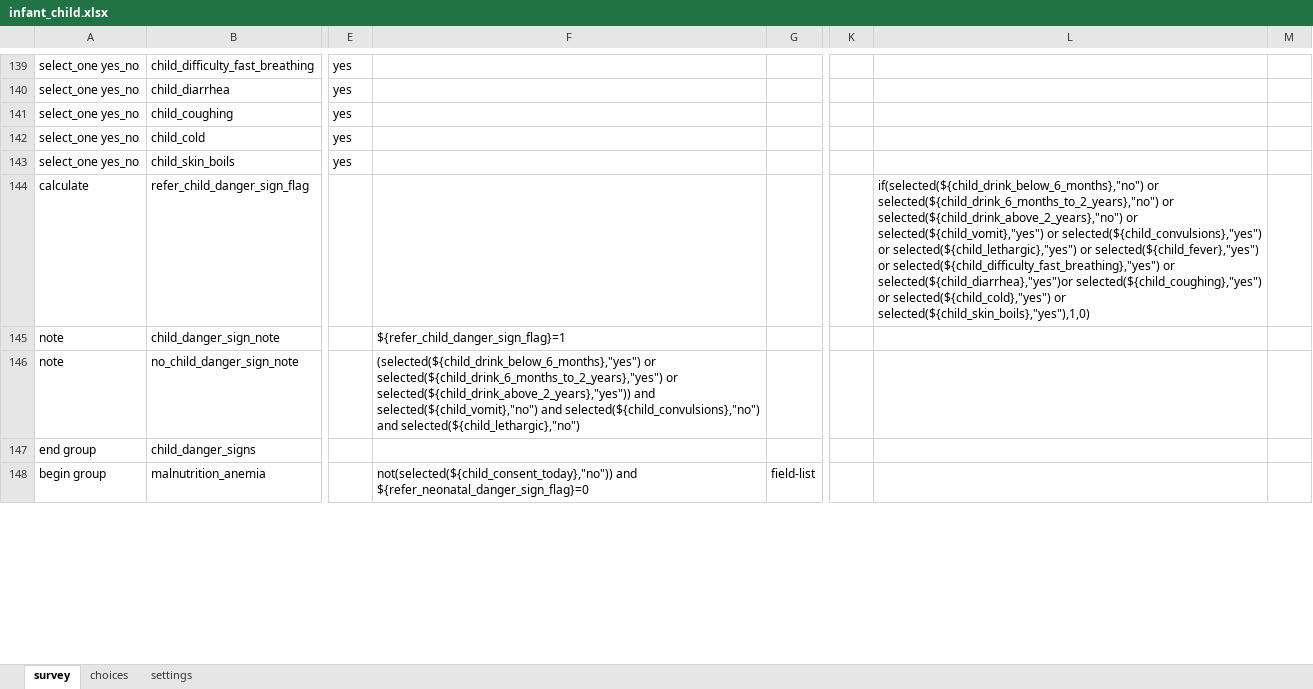
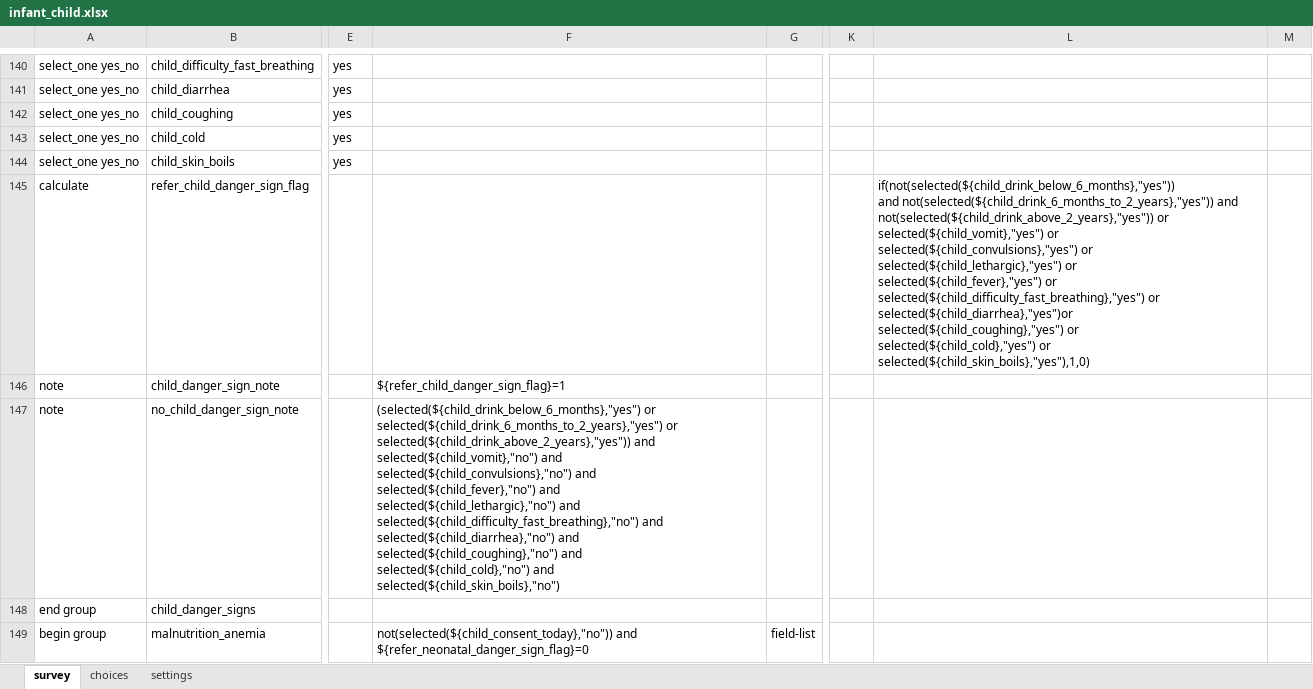
Before and after one commit to sookwalinga/cht-core, an Excel workbook: forms/app/infant_child.xlsx, sheet survey, drawn as a sheet; only a part is shown, gaps mark what is left out; values as stored, in another font and other column widths than the file's, no borders; charts and pictures not drawn; addresses are those after the commit; ↵ is a line break in a cell; the diff covers the shown part only; the diff names each change by its address in the sheet, - before the commit and + after, or states it on an @@ line.

```diff
--- a/forms/app/infant_child.xlsx (sheet survey)
+++ b/forms/app/infant_child.xlsx (sheet survey)
-L145: if(selected(${child_drink_below_6_months},"no") or selected(${child_drink_6_months_to_2_years},"no") or selected(${child_drink_above_2_years},"no") or selected(${child_vomit},"yes")…
+L145: if(not(selected(${child_drink_below_6_months},"yes")) ↵ and not(selected(${child_drink_6_months_to_2_years},"yes")) and ↵ not(selected(${child_drink_above_2_years},"yes")) or ↵ selected(${child_vomit},"yes")…
-F147: …selected(${child_convulsions},"no") and selected(${child_lethargic},"no")
+F147: …selected(${child_convulsions},"no") and ↵ selected(${child_fever},"no") and ↵ selected(${child_lethargic},"no") and ↵ selected(${child_difficulty_fast_breathing},"no") and ↵ selected(${child_diarrhea},"no") and ↵ selected(${child_coughing},"no") and ↵ selected(${child_cold},"no") and ↵ selected(${child_skin_boils},"no")
```
Also changed, not shown: 5 added rows and 68 edited cells elsewhere in this sheet, 1 other file.
